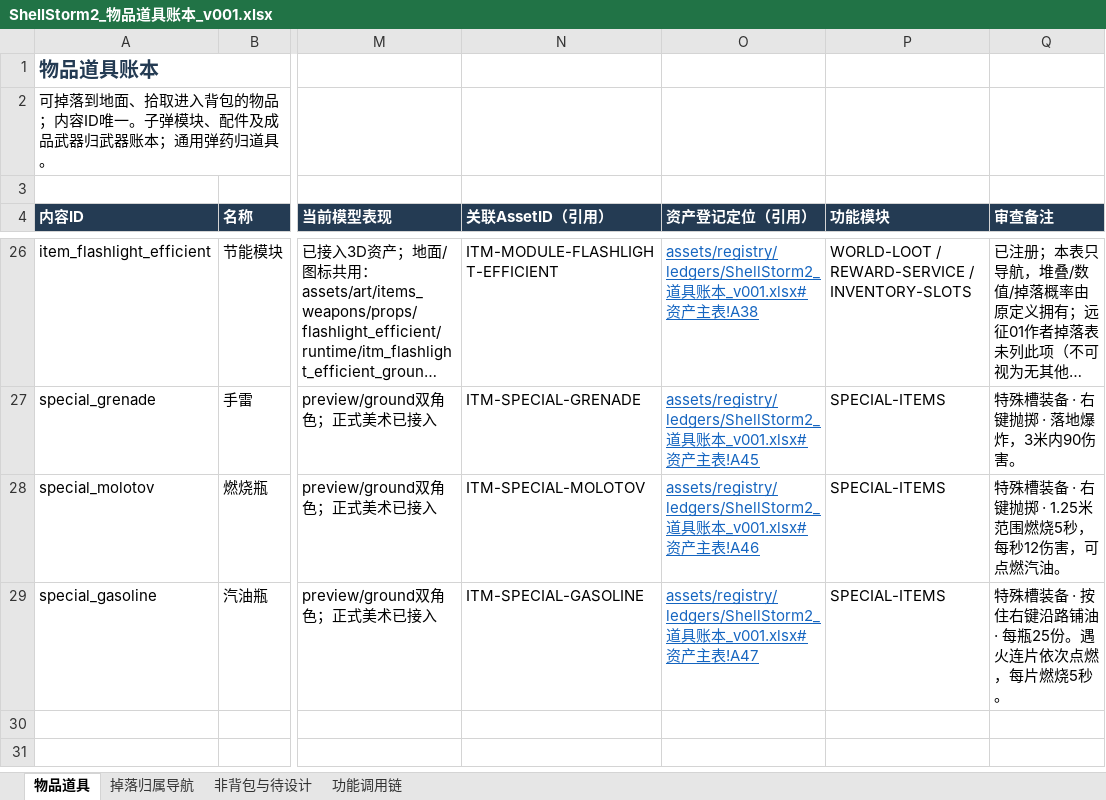
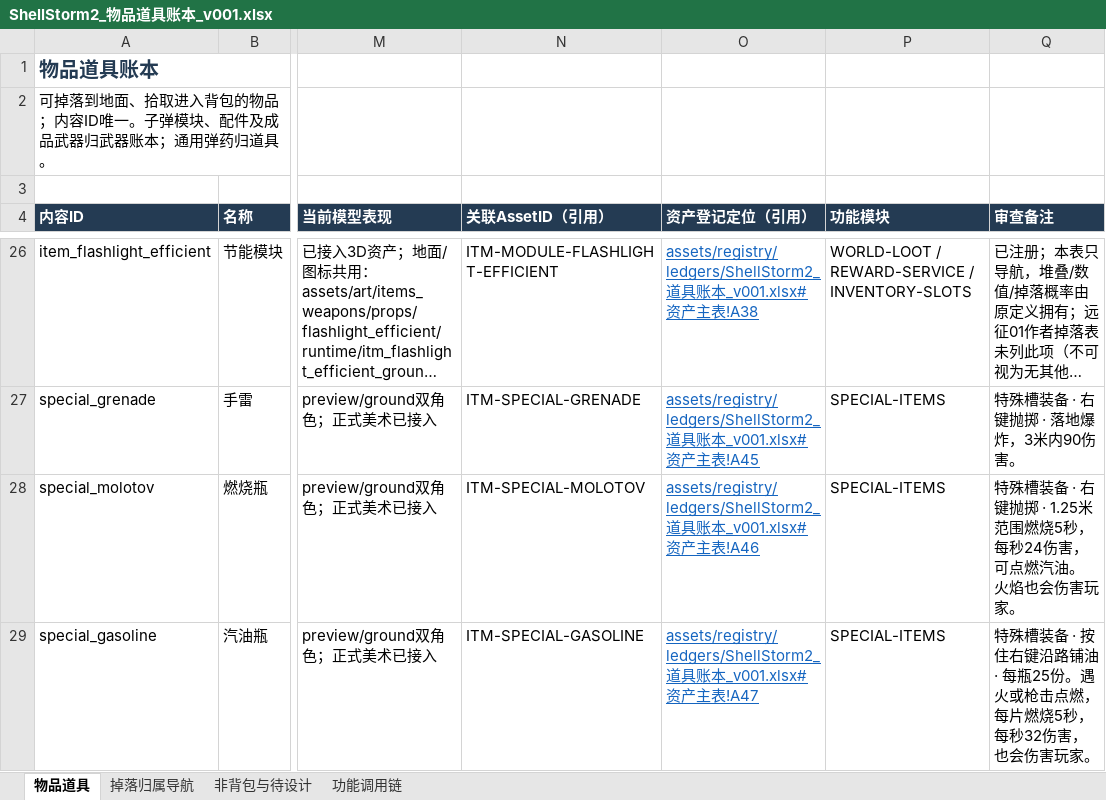
Before and after one commit to summercard/ShellStorm2, an Excel workbook: assets/registry/ledgers/ShellStorm2_物品道具账本_v001.xlsx, sheet 物品道具, drawn as a sheet; only a part is shown, gaps mark what is left out; long unchanged cells end in …; values as stored, in another font and other column widths than the file's, no borders; table styles not drawn; the diff names each change by its address in the sheet, - before the commit and + after, or states it on an @@ line.

Commit message:
chore(ledger+docs): r4–r6 数值与照明口径落到账本、内容库、正文
- 5 本分域账本 + 独立《特殊道具系统账本》+ 内容数据库同步 r5 伤害口径
  （燃烧瓶 12/0.5s、汽油 16/0.5s）与 r4 的半径/簇数/照明描述。
  `verify_ledger_split` → `LEDGER_SPLIT_VERIFY_OK assets=1433 ledgers=9 failure_count=0`
  —— 数值变更不触资产行，行数不变（仍是 1433）。
- 设计正文升到 **r6**，逐条记录：r4 单簇 1.25 固定尺寸与 0.12 s 点燃时序、
  r5 双倍伤害 + 纳入玩家（含施放者，仍走 `take_damage`）、
  r6 范围伤害纳入易碎物/家具/交互物 + 可见包围盒最近表面判距 + 自身碰撞排除 +
  汽油局部暖光 + 末 0.6 s smoothstep 渐隐（伤害仍到 5 s 边界）。
- 顺手纠正正文里「SPECIAL-FIRE 仅供汽油燃烧使用」的旧表述 ——
  r4 起汽油也改走 `VFX-FATE-FIRE-3D`，`SPECIAL-FIRE` 保留为既有资产但本系统
  已不再引用它作地面燃烧。
- 今日记忆补 r6 一行。

⚠ 未做的：本次未在本机复跑 `verify_special_items_*` 与原生渲染。
上文「85 项核心 / 19 项接线 / 10 项专项通过」来自并发会话的日志记录，
我未独立验证；仅独立跑通 `verify_ledger_split` 与 `check_level_decoupling`。

```diff
--- a/assets/registry/ledgers/ShellStorm2_物品道具账本_v001.xlsx (sheet 物品道具)
+++ b/assets/registry/ledgers/ShellStorm2_物品道具账本_v001.xlsx (sheet 物品道具)
-Q28 (审查备注): 特殊槽装备 · 右键抛掷 · 1.25米范围燃烧5秒，每秒12伤害，可点燃汽油。
+Q28 (审查备注): 特殊槽装备 · 右键抛掷 · 1.25米范围燃烧5秒，每秒24伤害，可点燃汽油。 火焰也会伤害玩家。
-Q29 (审查备注): …份。遇火连片依次点燃，每片燃烧5秒。
+Q29 (审查备注): …份。遇火或枪击点燃，每片燃烧5秒，每秒32伤害，也会伤害玩家。
```
Also changed, not shown: assets/registry/ledgers/ShellStorm2_UI账本_v001.xlsx, assets/registry/ledgers/ShellStorm2_特效账本_v001.xlsx, 8 other files.
